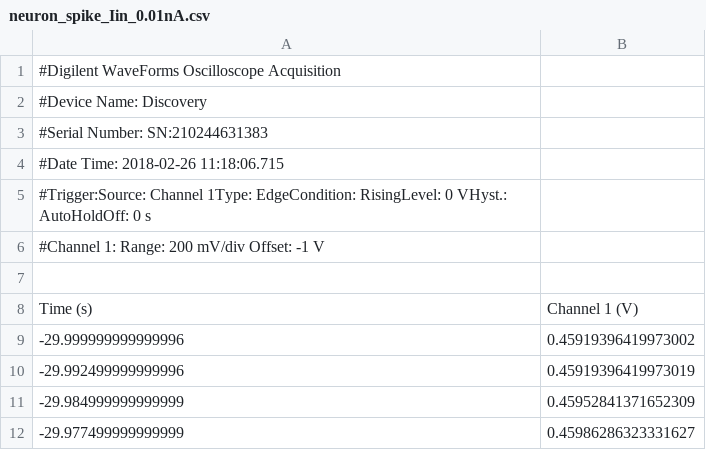
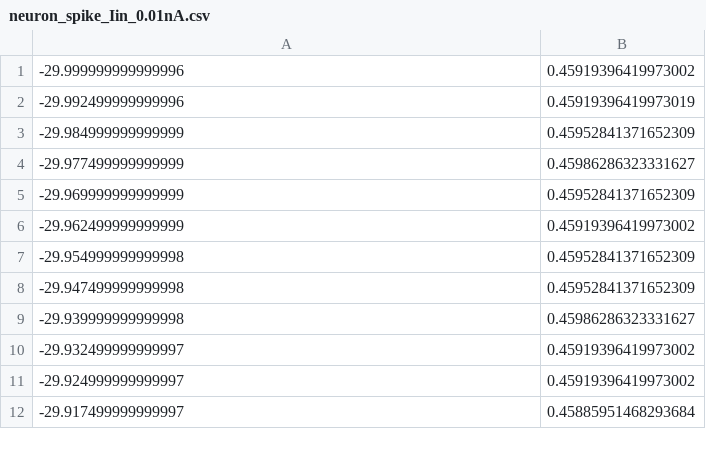
Before and after one commit to bcrafton/6435, a CSV file: week4/data/neuron_recordings/neuron_spike_Iin_0.01nA.csv, drawn as a sheet; only a part is shown; the shorter side is filled out with more unchanged rows; the diff names each change by its address in the sheet, - before the commit and + after, or states it on an @@ line.

```diff
--- a/week4/data/neuron_recordings/neuron_spike_Iin_0.01nA.csv
+++ b/week4/data/neuron_recordings/neuron_spike_Iin_0.01nA.csv
-row 1: #Digilent WaveForms Oscilloscope Acquisition
-row 2: #Device Name: Discovery
-row 3: #Serial Number: SN:210244631383
-row 4: #Date Time: 2018-02-26 11:18:06.715
-row 5: #Trigger:Source: Channel 1Type: EdgeCondition: RisingLevel: 0 VHyst.: AutoHoldOff: 0 s
-row 6: #Channel 1: Range: 200 mV/div Offset: -1 V
-row 7: (empty)
-row 8: Time (s) | Channel 1 (V)
```
Also changed, not shown: week4/data/neuron_recordings/neuron_spike.csv, week4/data/neuron_recordings/neuron_spike_Iin_0.001nA.csv, 8 other files.
